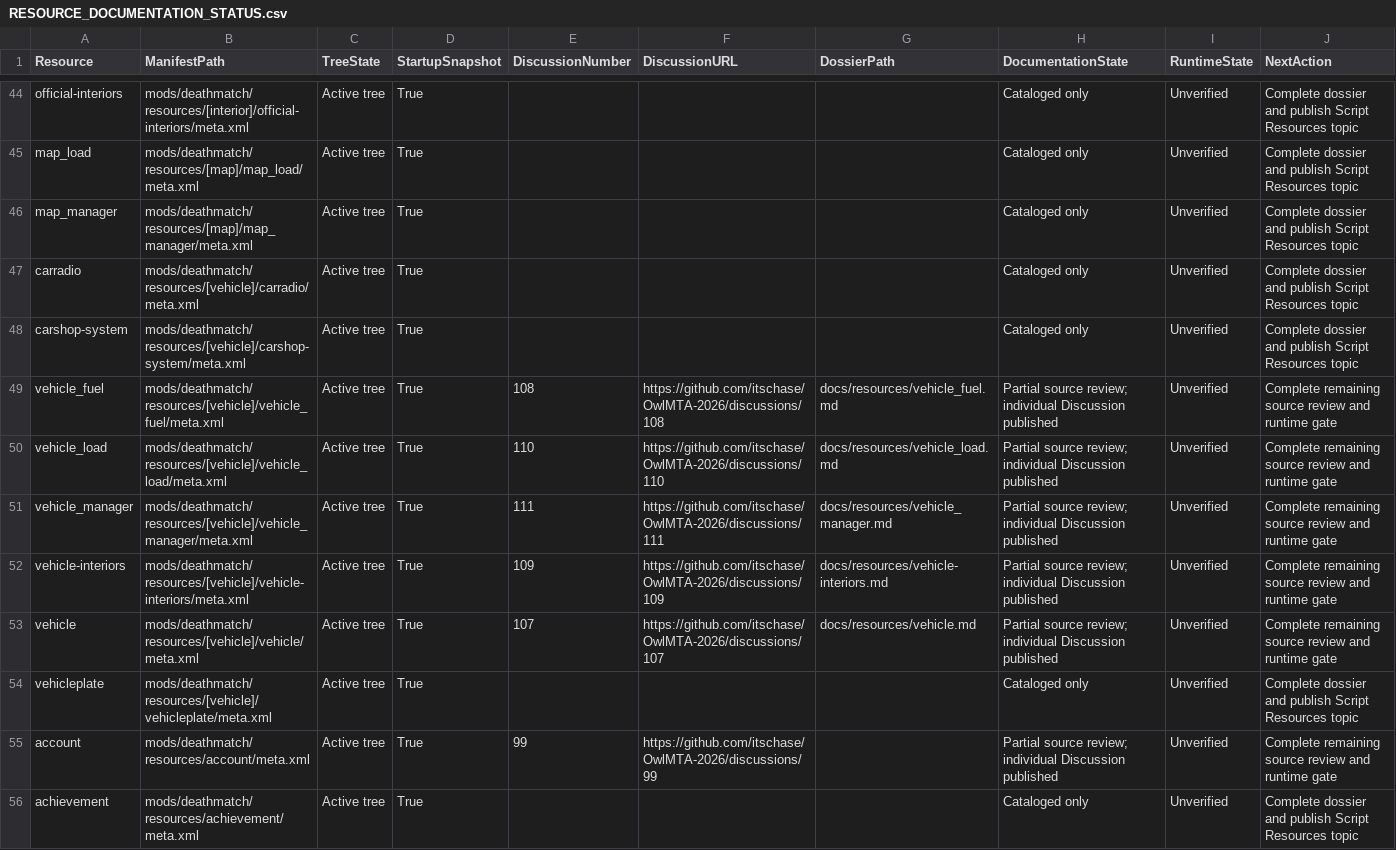
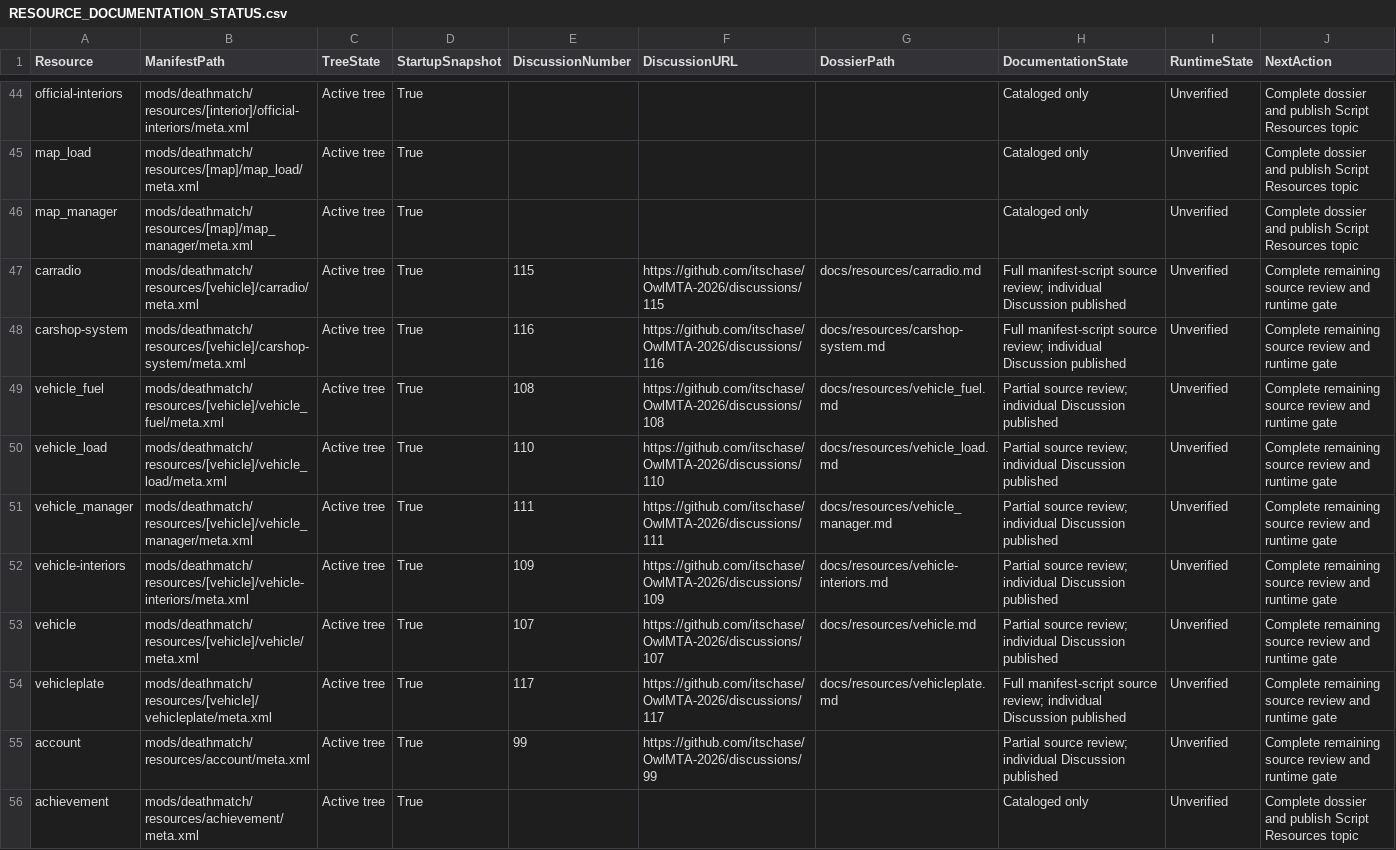
Before and after one commit to itschase/OwlMTA-2026, a CSV file: RESOURCE_DOCUMENTATION_STATUS.csv, drawn as a sheet; only a part is shown, gaps mark what is left out.

Commit message:
docs: index vehicle commerce audit batch

```diff
--- a/RESOURCE_DOCUMENTATION_STATUS.csv
+++ b/RESOURCE_DOCUMENTATION_STATUS.csv
@@ -46,4 +46,4 @@
 "map_manager","mods/deathmatch/resources/[map]/map_manager/meta.xml","Active tree","True","","","","Cataloged only","Unverified","Complete dossier and publish Script Resources topic"
-"carradio","mods/deathmatch/resources/[vehicle]/carradio/meta.xml","Active tree","True","","","","Cataloged only","Unverified","Complete dossier and publish Script Resources topic"
-"carshop-system","mods/deathmatch/resources/[vehicle]/carshop-system/meta.xml","Active tree","True","","","","Cataloged only","Unverified","Complete dossier and publish Script Resources topic"
+"carradio","mods/deathmatch/resources/[vehicle]/carradio/meta.xml","Active tree","True","115","https://github.com/itschase/OwlMTA-2026/discussions/115","docs/resources/carradio.md","Full manifest-script source review; individual Discussion published","Unverified","Complete remaining source review and runtime gate"
+"carshop-system","mods/deathmatch/resources/[vehicle]/carshop-system/meta.xml","Active tree","True","116","https://github.com/itschase/OwlMTA-2026/discussions/116","docs/resources/carshop-system.md","Full manifest-script source review; individual Discussion published","Unverified","Complete remaining source review and runtime gate"
 "vehicle_fuel","mods/deathmatch/resources/[vehicle]/vehicle_fuel/meta.xml","Active tree","True","108","https://github.com/itschase/OwlMTA-2026/discussions/108","docs/resources/vehicle_fuel.md","Partial source review; individual Discussion published","Unverified","Complete remaining source review and runtime gate"
@@ -53,3 +53,3 @@
 "vehicle","mods/deathmatch/resources/[vehicle]/vehicle/meta.xml","Active tree","True","107","https://github.com/itschase/OwlMTA-2026/discussions/107","docs/resources/vehicle.md","Partial source review; individual Discussion published","Unverified","Complete remaining source review and runtime gate"
-"vehicleplate","mods/deathmatch/resources/[vehicle]/vehicleplate/meta.xml","Active tree","True","","","","Cataloged only","Unverified","Complete dossier and publish Script Resources topic"
+"vehicleplate","mods/deathmatch/resources/[vehicle]/vehicleplate/meta.xml","Active tree","True","117","https://github.com/itschase/OwlMTA-2026/discussions/117","docs/resources/vehicleplate.md","Full manifest-script source review; individual Discussion published","Unverified","Complete remaining source review and runtime gate"
 "account","mods/deathmatch/resources/account/meta.xml","Active tree","True","99","https://github.com/itschase/OwlMTA-2026/discussions/99","","Partial source review; individual Discussion published","Unverified","Complete remaining source review and runtime gate"
```
Also changed, not shown: 4 other files.
